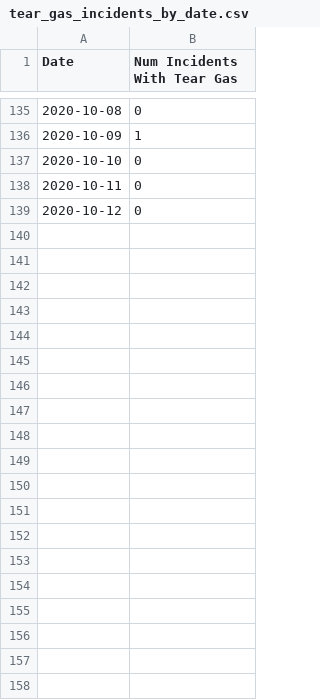
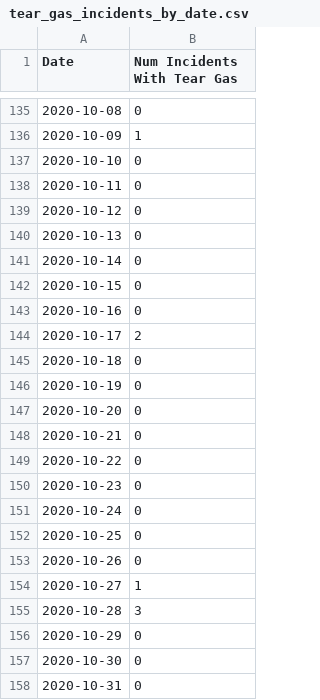
Before and after one commit to emarcey/pb2020-analysis, a CSV file: tear_gas_incidents_by_date.csv, drawn as a sheet; only a part is shown, gaps mark what is left out; the diff covers the shown part only; the diff names each change by its address in the sheet, - before the commit and + after, or states it on an @@ line.

```diff
--- a/tear_gas_incidents_by_date.csv
+++ b/tear_gas_incidents_by_date.csv
+row 140: 2020-10-13 | 0
+row 141: 2020-10-14 | 0
+row 142: 2020-10-15 | 0
+row 143: 2020-10-16 | 0
+row 144: 2020-10-17 | 2
+row 145: 2020-10-18 | 0
+row 146: 2020-10-19 | 0
+row 147: 2020-10-20 | 0
+row 148: 2020-10-21 | 0
+row 149: 2020-10-22 | 0
+row 150: 2020-10-23 | 0
+row 151: 2020-10-24 | 0
+row 152: 2020-10-25 | 0
+row 153: 2020-10-26 | 0
+row 154: 2020-10-27 | 1
+row 155: 2020-10-28 | 3
+row 156: 2020-10-29 | 0
+row 157: 2020-10-30 | 0
+row 158: 2020-10-31 | 0
```
Also changed, not shown: 55 added rows and 5 edited cells elsewhere in this file, city_pop.csv, incidents_per_100k_min_10_incidents_min_100000_pop.csv, 2 other files.
